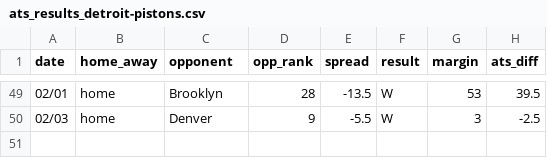
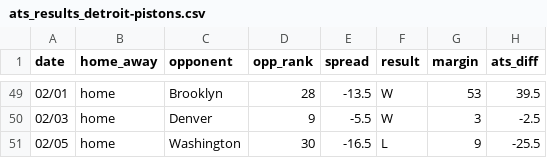
Before and after one commit to ajoros/nbabetinfo, a CSV file: ats_results_detroit-pistons.csv, drawn as a sheet; only a part is shown, gaps mark what is left out; the diff names each change by its address in the sheet, - before the commit and + after, or states it on an @@ line.

```diff
--- a/ats_results_detroit-pistons.csv
+++ b/ats_results_detroit-pistons.csv
+row 51: 02/05 | home | Washington | 30 | -16.5 | L | 9 | -25.5
```
Also changed, not shown: ats_results_brooklyn-nets.csv, ats_results_chicago-bulls.csv, 22 other files.
